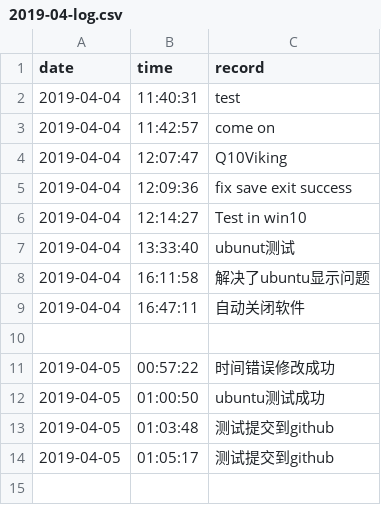
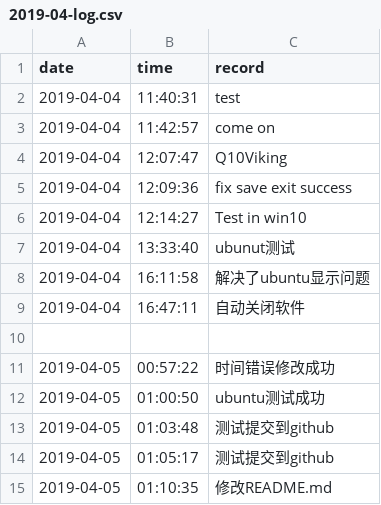
Before and after one commit to Q10Viking/HourLog, a CSV file: 2019-04-log.csv, drawn as a sheet.

```diff
--- a/2019-04-log.csv
+++ b/2019-04-log.csv
@@ -14 +14,2 @@ date,time,record
 2019-04-05,01:05:17,测试提交到github
+2019-04-05,01:10:35,修改README.md
```
Also changed, not shown: 2 other files.
